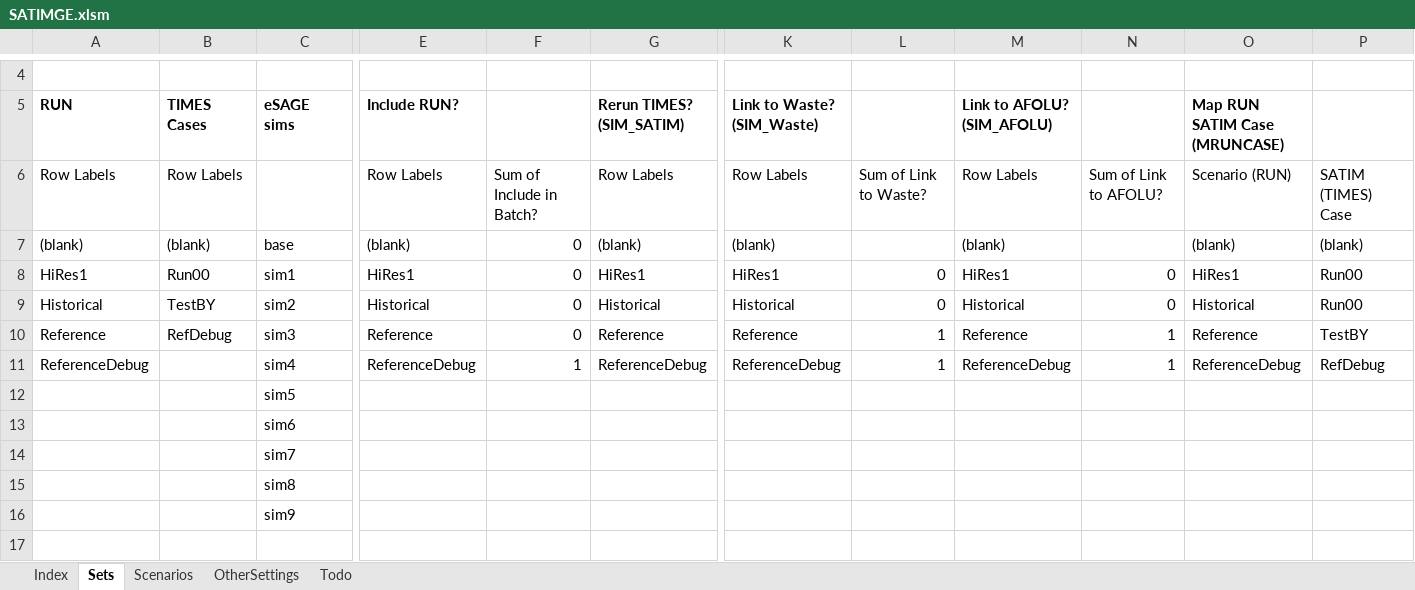
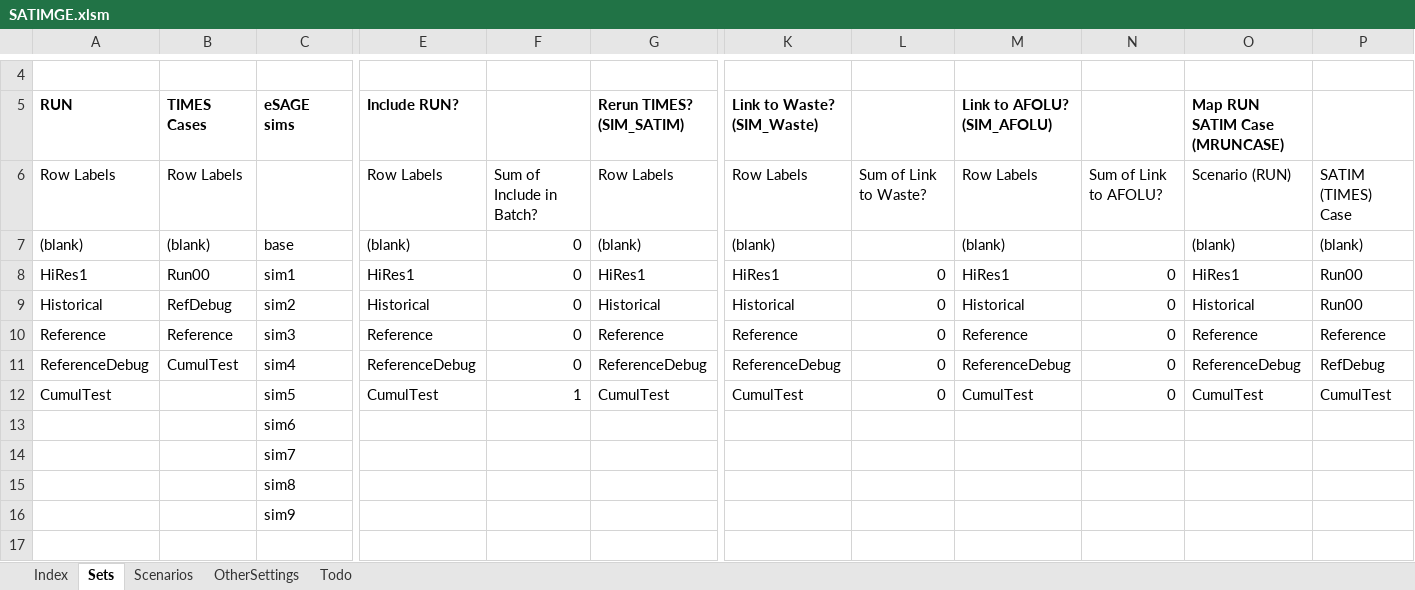
Before and after one commit to brunomerven/SATIMGE_Veda, an Excel workbook: SATIMGE.xlsm, sheet Sets, drawn as a sheet; only a part is shown, gaps mark what is left out; values as stored, in another font and other column widths than the file's, no borders; removed rows and columns are numbered as before the commit, all else as after; rows hold the shown columns only; the diff covers the shown part only; the diff names each change by its address in the sheet, - before the commit and + after, or states it on an @@ line.

```diff
--- a/SATIMGE.xlsm (sheet Sets)
+++ b/SATIMGE.xlsm (sheet Sets)
-B9 (TIMES Cases): TestBY
+B9 (TIMES Cases): RefDebug
-B10 (TIMES Cases): RefDebug
+B10 (TIMES Cases): Reference
-L10:L11: 1
+L10:L11: 0
-N10:N11: 1
+N10:N11: 0
-P10: TestBY
+P10: Reference
-B11 (TIMES Cases): (empty)
+B11 (TIMES Cases): CumulTest
-F11: 1
+F11: 0
-row 12:  |  | sim5
+row 12: CumulTest |  | sim5 | CumulTest | 1 | CumulTest | CumulTest | 0 | CumulTest | 0 | CumulTest | CumulTest
```
Also changed, not shown: 20 added rows and 20 removed rows elsewhere in this sheet, sheet Scenarios, 2 other files.
